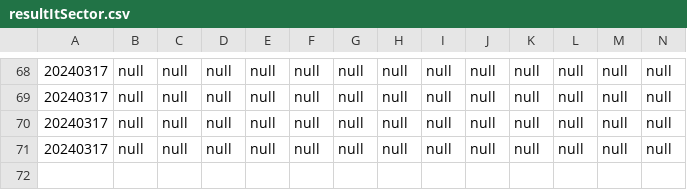
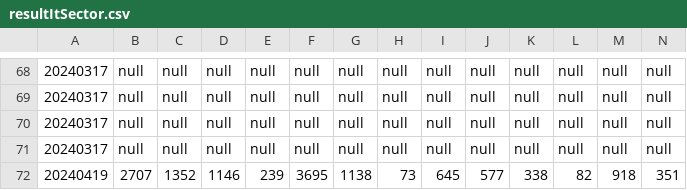
Before and after one commit to Shimadzusan/webDataCollector, a CSV file: resultItSector.csv, drawn as a sheet; only a part is shown, gaps mark what is left out; rows hold the shown columns only; the diff names each change by its address in the sheet, - before the commit and + after, or states it on an @@ line.

```diff
--- a/resultItSector.csv
+++ b/resultItSector.csv
+row 72: 20240419 | 2707 | 1352 | 1146 | 239 | 3695 | 1138 | 73 | 645 | 577 | 338 | 82 | 918 | 351
```
Also changed, not shown: out/artifacts/webDataCollector_jar/resultAdverstingSector.csv, out/artifacts/webDataCollector_jar/resultItSector.csv, 33 other files.
